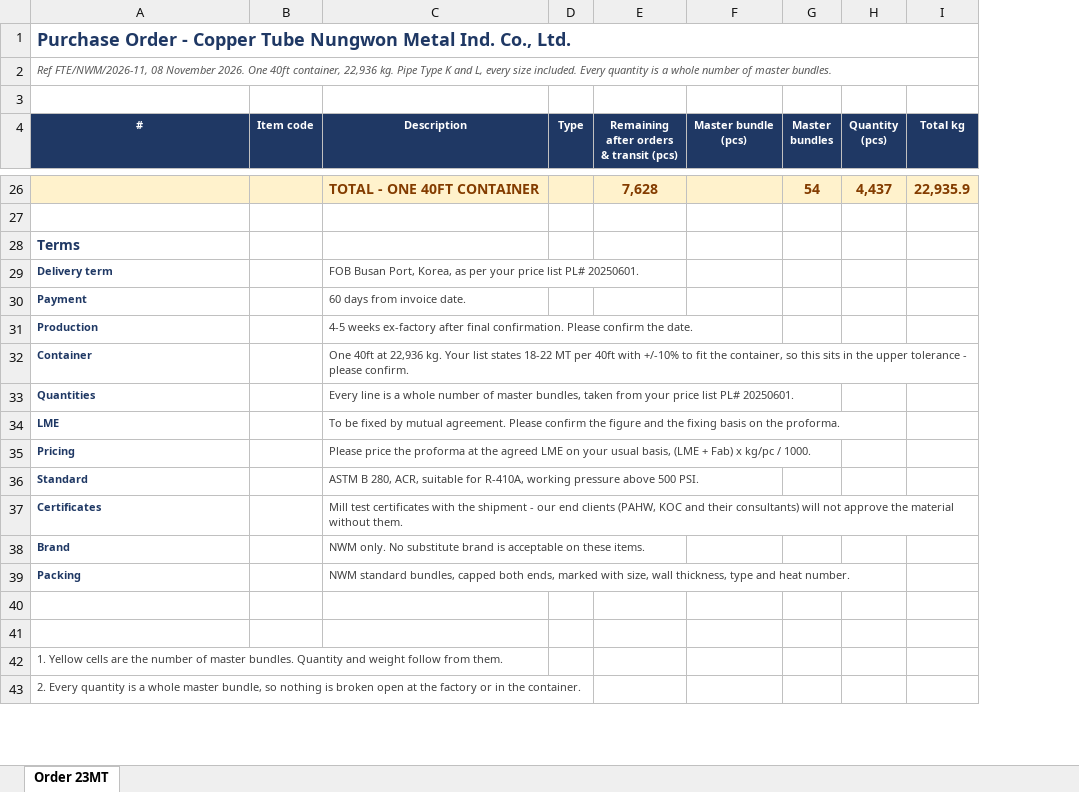
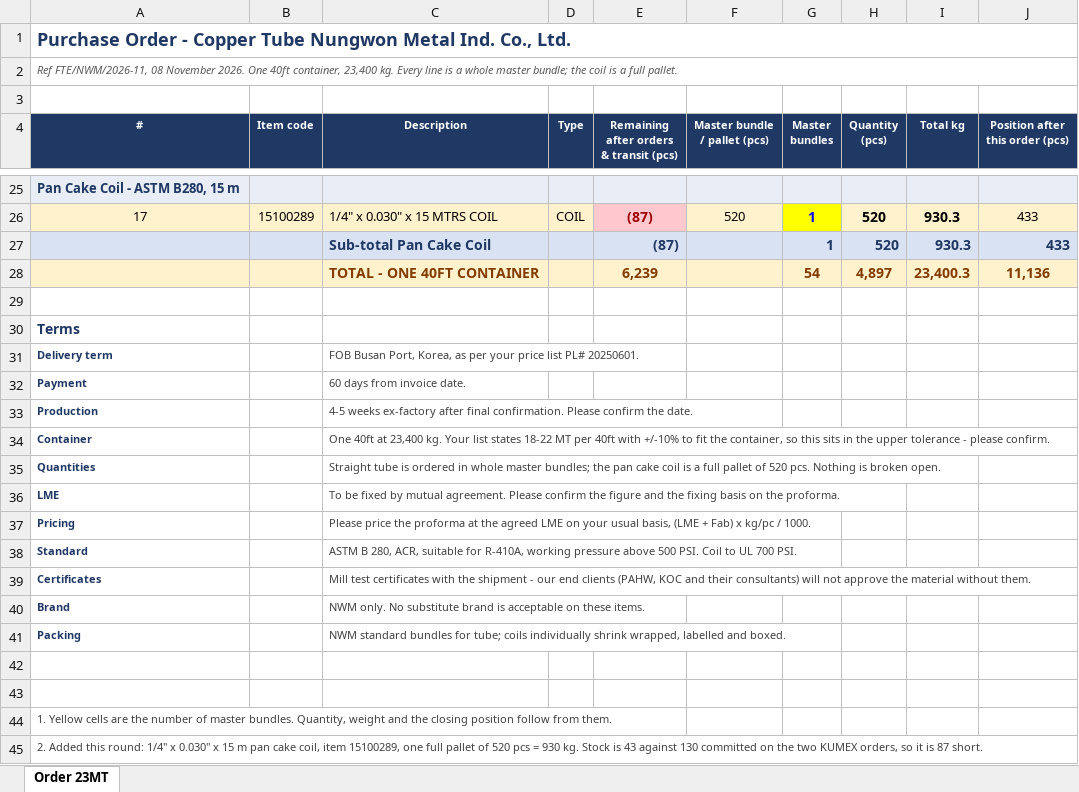
Before and after one commit to ahmednabil9090an-rgb/Ahmed, an Excel workbook: nungwon_order_23mt.xlsx, sheet Order 23MT, drawn as a sheet; only a part is shown, gaps mark what is left out; values as stored, in another font and other column widths than the file's, no borders; addresses are those after the commit; ↵ is a line break in a cell; the diff covers the shown part only; the diff names each change by its address in the sheet, - before the commit and + after, or states it on an @@ line.

```diff
--- a/nungwon_order_23mt.xlsx (sheet Order 23MT)
+++ b/nungwon_order_23mt.xlsx (sheet Order 23MT)
+column J (Position after this order (pcs)), empty
@@ column A (#) renumbered from row 2 down @@
-F4: Master bundle ↵ (pcs)
+F4: Master bundle ↵ / pallet (pcs)
-A25:I25 fill: #FFF2CC
+A25:I25 fill: #E8EDF6
-C25 (Description): TOTAL - ONE 40FT CONTAINER
+C25 (Description): (empty)
-E25: 7,628
+E25: (empty)
-G25 (Master bundles): 54
+G25 (Master bundles): (empty)
-H25 (Quantity (pcs)): 4,437
+H25 (Quantity (pcs)): (empty)
-I25 (Total kg): 22,935.9
+I25 (Total kg): (empty)
+row 26: 17 | 15100289 | 1/4" x 0.030" x 15 MTRS COIL | COIL | (87) | 520 | 1 | 520 | 930.3 | 433
+row 27:  |  | Sub-total Pan Cake Coil |  | (87) |  | 1 | 520 | 930.3 | 433
+row 28:  |  | TOTAL - ONE 40FT CONTAINER |  | 6,239 |  | 54 | 4,897 | 23,400.3 | 11,136
-C34 (Description): …40ft at 22,936 kg. Your…
+C34 (Description): …40ft at 23,400 kg. Your…
-C35 (Description): Every line is a whole number of master bundles, taken from your price list PL# 20250601.
+C35 (Description): Straight tube is ordered in whole master bundles; the pan cake coil is a full pallet of 520 pcs. Nothing is broken open.
-C38 (Description): …500 PSI.
+C38 (Description): …500 PSI. Coil to UL 700 PSI.
-C41 (Description): NWM standard bundles, capped both ends, marked with size, wall thickness, type and heat number.
+C41 (Description): NWM standard bundles for tube; coils individually shrink wrapped, labelled and boxed.
```
Also changed, not shown: 2 added rows, 3 removed rows, 21 edited cells and cell formats elsewhere in this sheet, formulas that keep their value.
